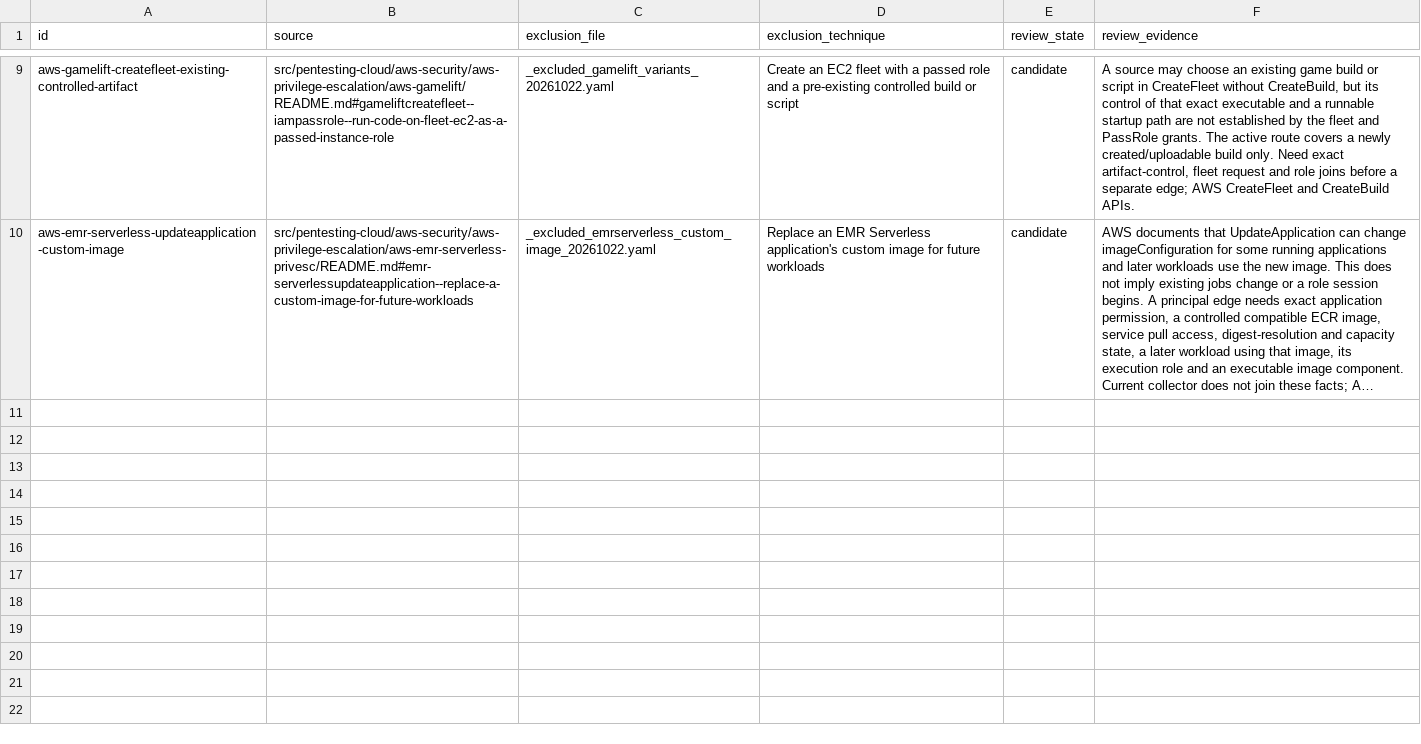
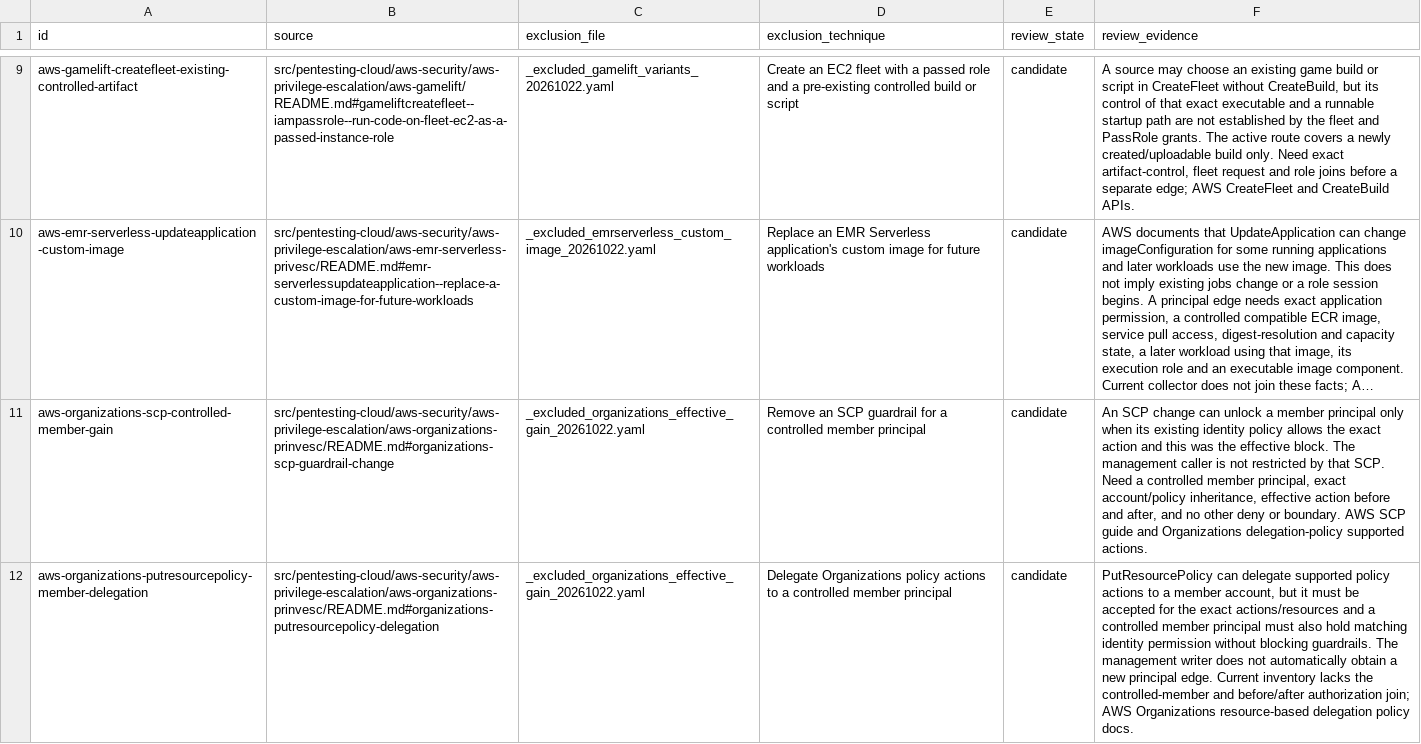
Before and after one commit to peass-ng/Blue-CloudPEASS, a TSV file: work_aws_privesc_review/additional-technique-status.tsv, drawn as a sheet; only a part is shown, gaps mark what is left out; long unchanged cells end in …; the diff names each change by its address in the sheet, - before the commit and + after, or states it on an @@ line.

Commit message:
Review Organizations and track effective permission variants

```diff
--- a/work_aws_privesc_review/additional-technique-status.tsv
+++ b/work_aws_privesc_review/additional-technique-status.tsv
+row 11: aws-organizations-scp-controlled-member-gain | src/pentesting-cloud/aws-security/aws-privilege-escalation/aws-organizations-prinvesc/README.md#organizations-scp-guardrail-change | _excluded_organizations_effective_gain_20261022.yaml | Remove an SCP guardrail for a controlled member principal | candidate | An SCP change can unlock a member principal only when its existing identity policy allows the exact action and this was the effective block. The management caller is not restricted by that SCP. Need a controlled member principal, exact account/policy inheritance, effective action before and after, and no other deny or boundary. AWS SCP guide and Organizations delegation-policy supported actions.
+row 12: aws-organizations-putresourcepolicy-member-delegation | src/pentesting-cloud/aws-security/aws-privilege-escalation/aws-organizations-prinvesc/README.md#organizations-putresourcepolicy-delegation | _excluded_organizations_effective_gain_20261022.yaml | Delegate Organizations policy actions to a controlled member principal | candidate | PutResourcePolicy can delegate supported policy actions to a member account, but it must be accepted for the exact actions/resources and a controlled member principal must also hold matching identity permission without blocking guardrails. The management writer does not automatically obtain a new principal edge. Current inventory lacks the controlled-member and before/after authorization join; AWS Organizations resource-based delegation policy docs.
```
Also changed, not shown: work_aws_privesc_review/page-status.tsv.
